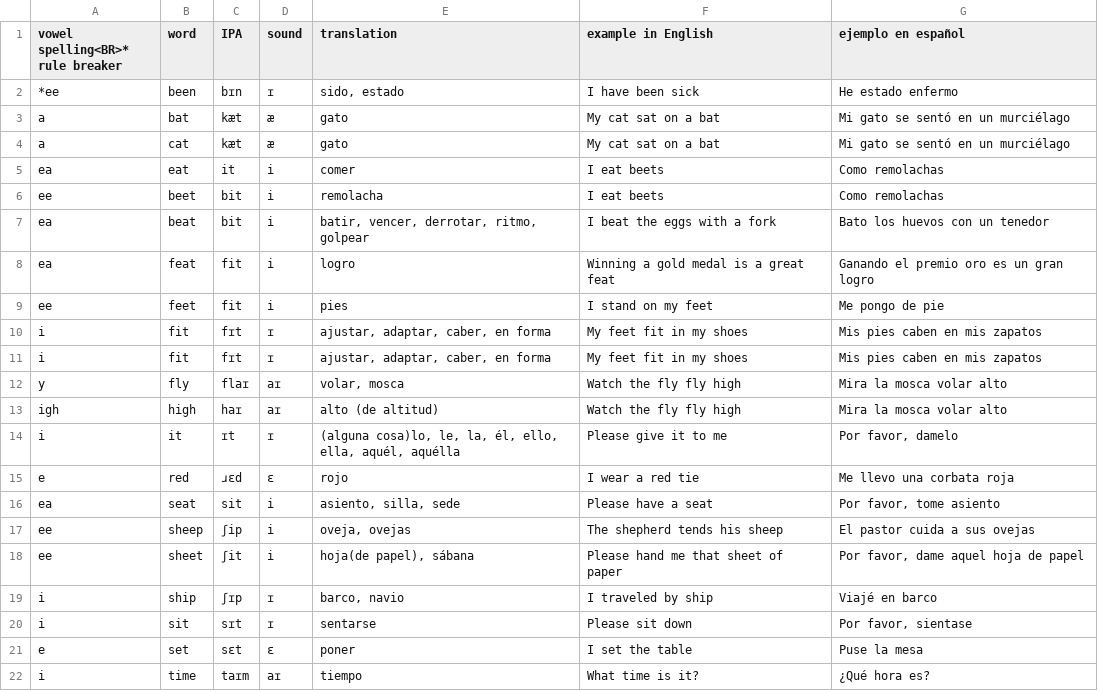
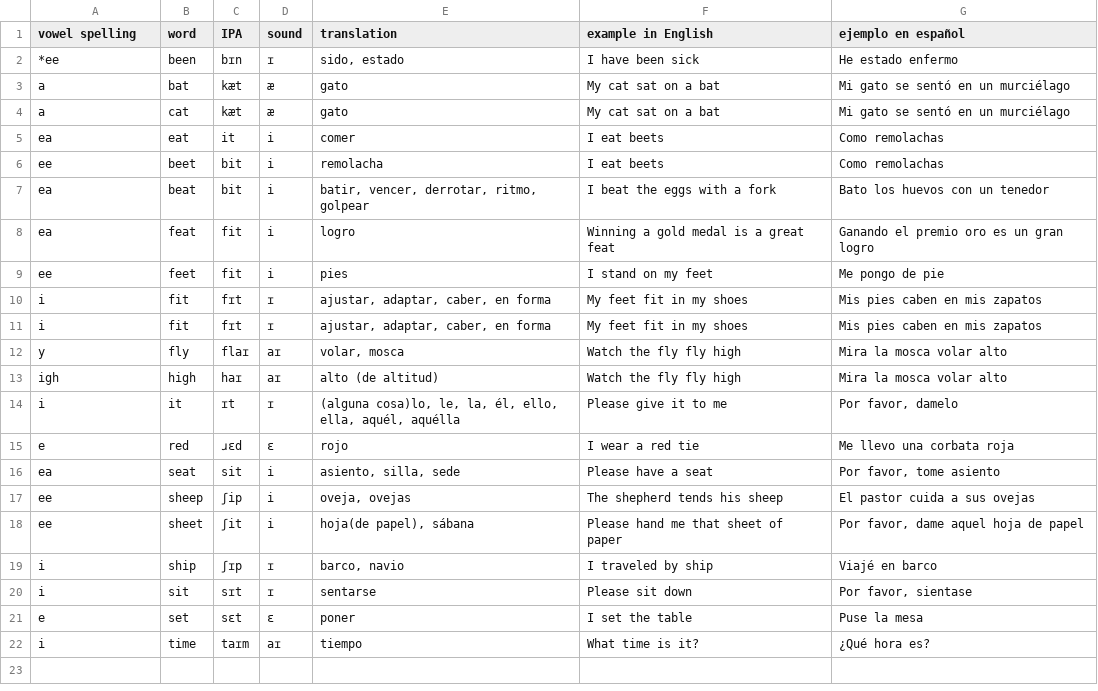
Before and after one commit to molecules/English_Spanish_Dictionary, a TSV file: dictionary.tsv, drawn as a sheet.

Commit message:
<BR> doesn't work inside TSV (on GitHub)

```diff
--- a/dictionary.tsv
+++ b/dictionary.tsv
@@ -1,2 +1,2 @@
-vowel spelling<BR>* rule breaker	word	IPA	sound	translation	example in English	ejemplo en español
+vowel spelling	word	IPA	sound	translation	example in English	ejemplo en español
 *ee	been	bɪn	ɪ	sido, estado	I have been sick	He estado enfermo
```
